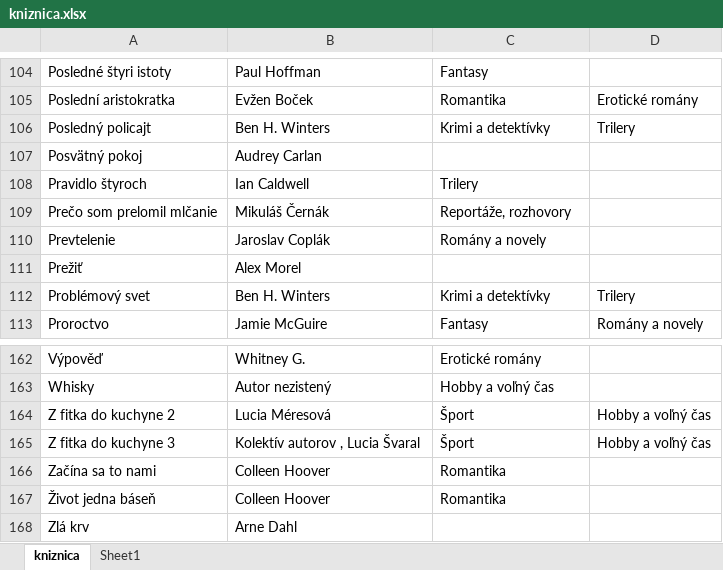
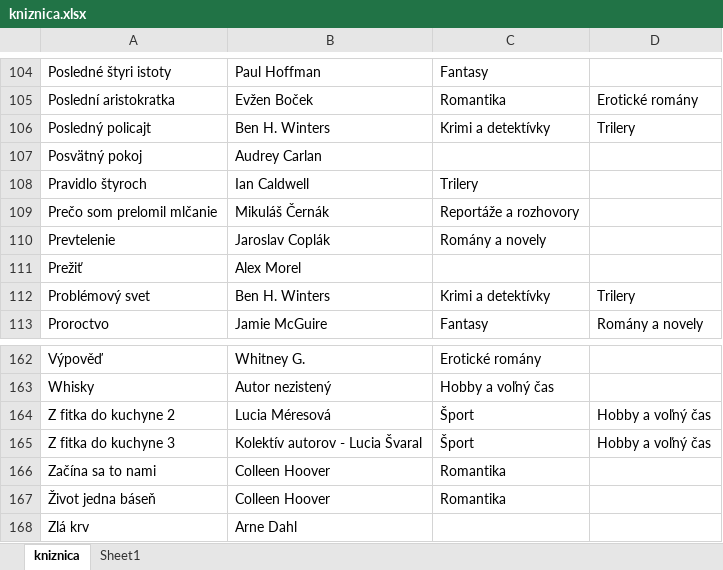
Before and after one commit to misko0709/misko0709.github.io, an Excel workbook: data/kniznica.xlsx, sheet kniznica, drawn as a sheet; only a part is shown, gaps mark what is left out; values as stored, in another font and other column widths than the file's, no borders; the diff covers the shown part only; the diff names each change by its address in the sheet, - before the commit and + after, or states it on an @@ line.

```diff
--- a/data/kniznica.xlsx (sheet kniznica)
+++ b/data/kniznica.xlsx (sheet kniznica)
-C109: Reportáže, rozhovory
+C109: Reportáže a rozhovory
-B165: Kolektív autorov , Lucia Švaral
+B165: Kolektív autorov - Lucia Švaral
```
Also changed, not shown: 16 edited cells elsewhere in this sheet, 1 other file.
